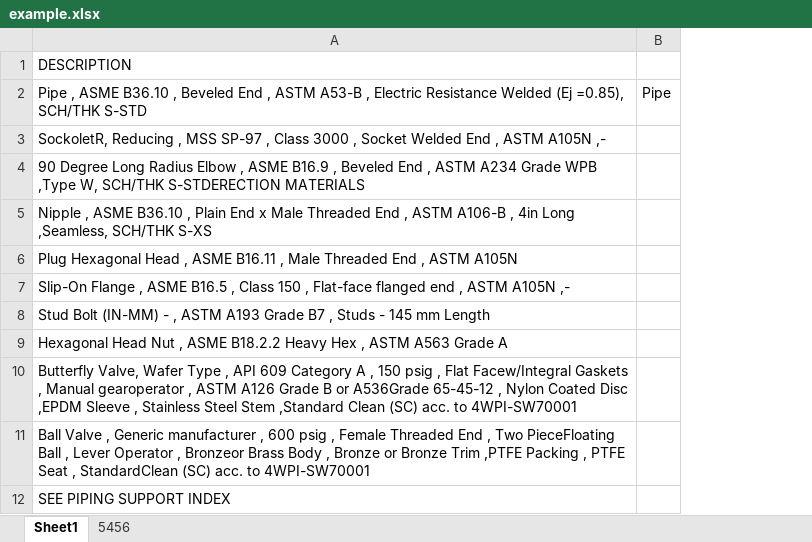
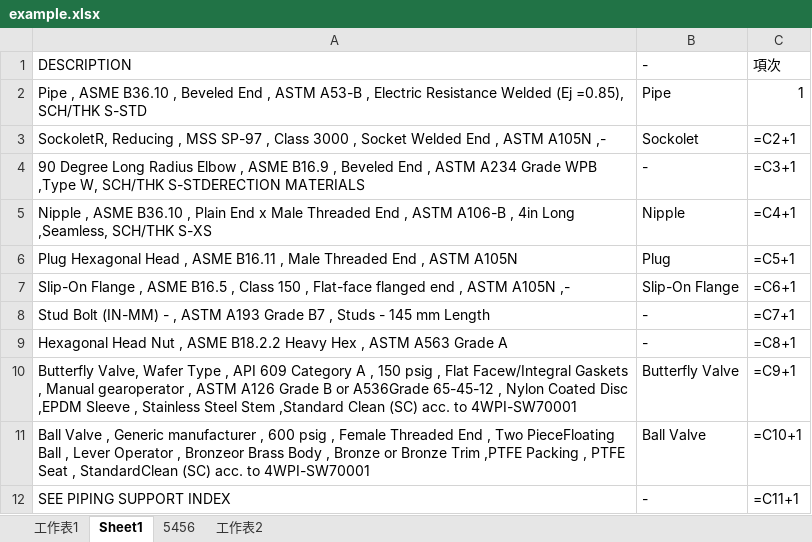
Before and after one commit to AustinHongLee/Python-Excel-for-Learning, an Excel workbook: example.xlsx, sheet Sheet1, drawn as a sheet; only a part is shown; values as stored, in another font and other column widths than the file's, no borders; formulas without a stored value are shown as written; removed rows and columns are numbered as before the commit, all else as after; the diff names each change by its address in the sheet, - before the commit and + after, or states it on an @@ line.

```diff
--- a/example.xlsx (sheet Sheet1)
+++ b/example.xlsx (sheet Sheet1)
+sheet tab: 工作表1
+sheet tab: 工作表2
-column B, row 2: Pipe
+column B, rows 1-12: - | Pipe | Sockolet | - | Nipple | Plug | Slip-On Flange | - | - | Butterfly Valve | Ball Valve | -
+column C, rows 1-12: 項次 | 1 | =C2+1 | =C3+1 | =C4+1 | =C5+1 | =C6+1 | =C7+1 | =C8+1 | =C9+1 | =C10+1 | =C11+1
```
Also changed, not shown: 2 other files.
